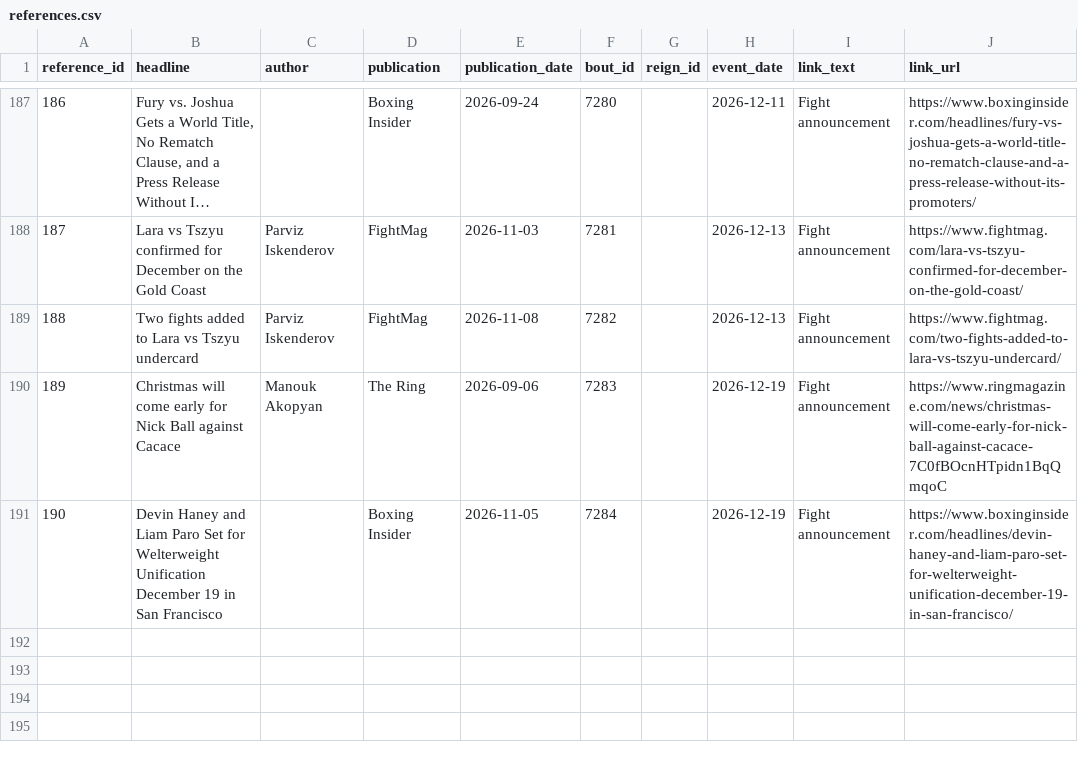
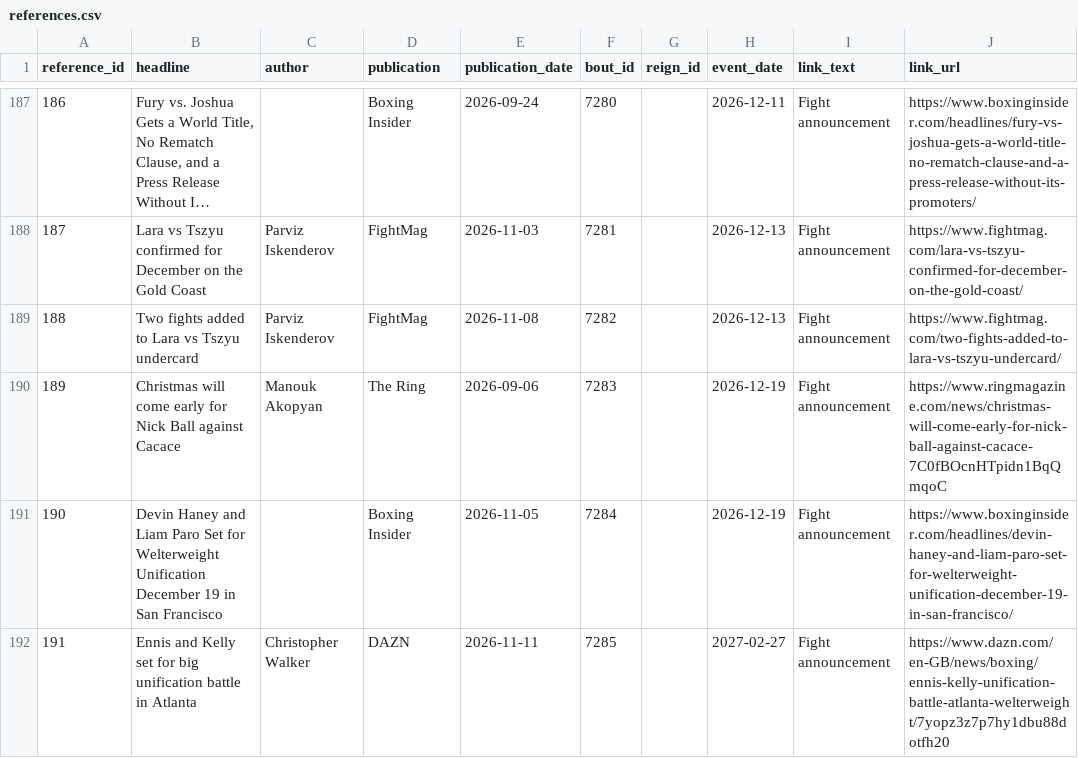
Before and after one commit to edhwright/open-boxing, a CSV file: data/references.csv, drawn as a sheet; only a part is shown, gaps mark what is left out; long unchanged cells end in …; the diff names each change by its address in the sheet, - before the commit and + after, or states it on an @@ line.

Commit message:
Adds Jaron Ennis v Josh Kelly

```diff
--- a/data/references.csv
+++ b/data/references.csv
+row 192: 191 | Ennis and Kelly set for big unification battle in Atlanta | Christopher Walker | DAZN | 2026-11-11 | 7285 |  | 2027-02-27 | Fight announcement | https://www.dazn.com/en-GB/news/boxing/ennis-kelly-unification-battle-atlanta-welterweight/7yopz3z7p7hy1dbu88dotfh20
```
Also changed, not shown: data/bouts.csv.
